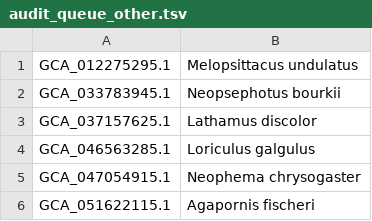
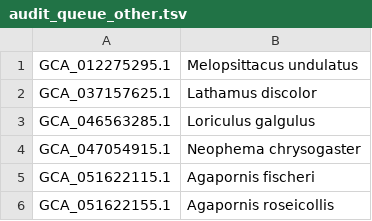
Before and after one commit to redkk123/Parrots, a TSV file: results/phase1_audit/audit_queue_other.tsv, drawn as a sheet; only a part is shown; the shorter side is filled out with more unchanged rows.

```diff
--- a/results/phase1_audit/audit_queue_other.tsv
+++ b/results/phase1_audit/audit_queue_other.tsv
@@ -1,3 +1,2 @@
 GCA_012275295.1	Melopsittacus undulatus
-GCA_033783945.1	Neopsephotus bourkii
 GCA_037157625.1	Lathamus discolor
```
Also changed, not shown: results/phase1_audit/species_genomes.tsv, 11 other files.
